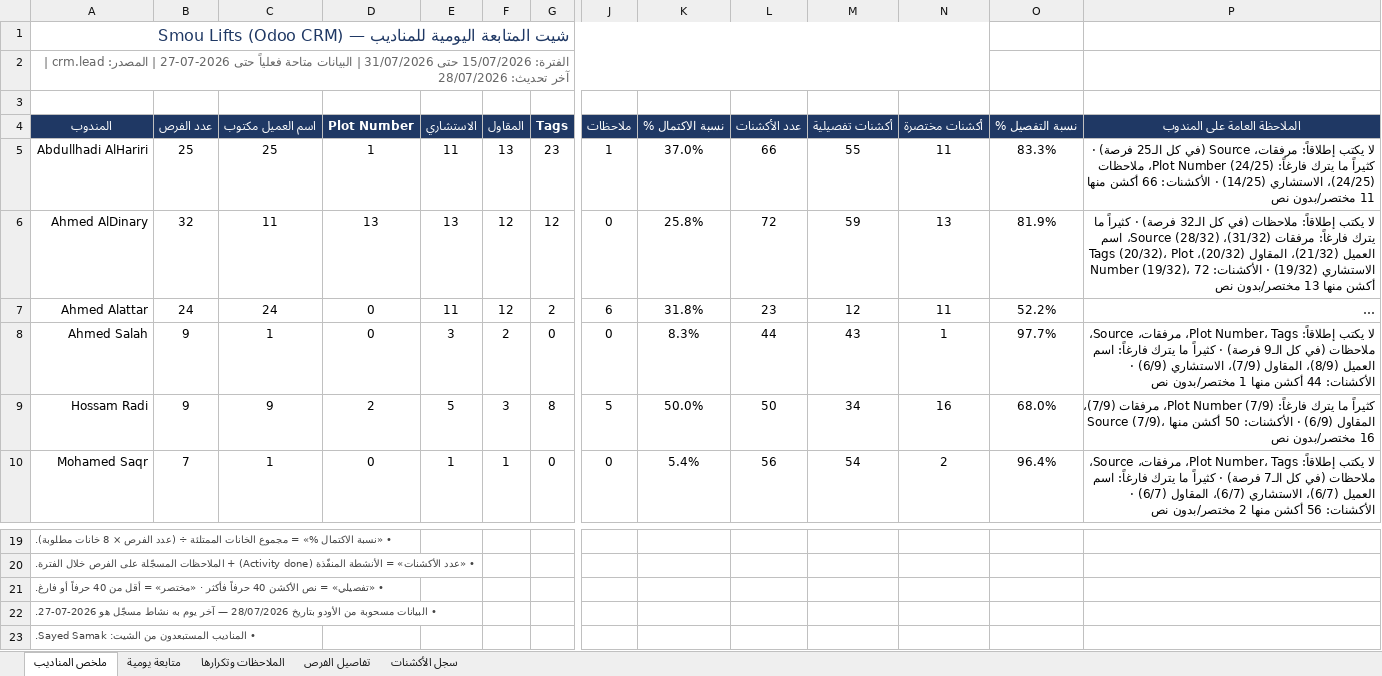
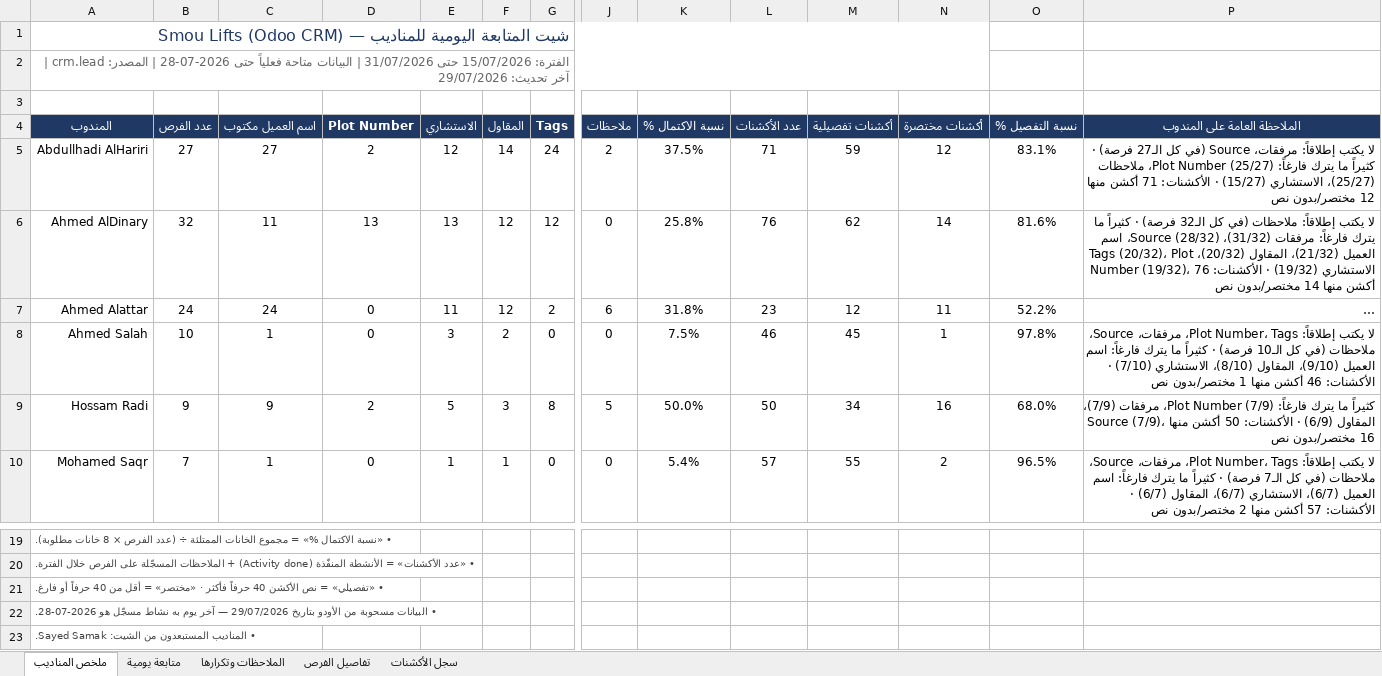
Before and after one commit to smou-lifts/daily, an Excel workbook: report.xlsx, sheet ملخص المناديب, drawn as a sheet; only a part is shown, gaps mark what is left out; long unchanged cells end in …; values as stored, in another font and other column widths than the file's, no borders; conditional formats not drawn; the diff covers the shown part only; the diff names each change by its address in the sheet, - before the commit and + after, or states it on an @@ line.

```diff
--- a/report.xlsx (sheet ملخص المناديب)
+++ b/report.xlsx (sheet ملخص المناديب)
-A2 (المندوب): …فعلياً حتى 2026-07-27 | المصدر: crm.lead | آخر تحديث: 28/07/2026
+A2 (المندوب): …فعلياً حتى 2026-07-28 | المصدر: crm.lead | آخر تحديث: 29/07/2026
-B5 (عدد الفرص): 25
+B5 (عدد الفرص): 27
-C5 (اسم العميل مكتوب): 25
+C5 (اسم العميل مكتوب): 27
-D5 (Plot Number): 1
+D5 (Plot Number): 2
-E5 (الاستشاري): 11
+E5 (الاستشاري): 12
-F5 (المقاول): 13
+F5 (المقاول): 14
-G5 (Tags): 23
+G5 (Tags): 24
-J5 (ملاحظات): 1
+J5 (ملاحظات): 2
-K5 (نسبة الاكتمال %): 37.0%
+K5 (نسبة الاكتمال %): 37.5%
-L5 (عدد الأكشنات): 66
+L5 (عدد الأكشنات): 71
-M5 (أكشنات تفصيلية): 55
+M5 (أكشنات تفصيلية): 59
-N5 (أكشنات مختصرة): 11
+N5 (أكشنات مختصرة): 12
-O5 (نسبة التفصيل %): 83.3%
+O5 (نسبة التفصيل %): 83.1%
-P5 (الملاحظة العامة على المندوب): …(في كل الـ25 فرصة) · كثيراً ما يترك فارغاً: Plot Number (24/25)، ملاحظات (24/25)، الاستشاري (14/25) · الأكشنات: 66 أكشن منها 11 مختصر/بدون نص
+P5 (الملاحظة العامة على المندوب): …(في كل الـ27 فرصة) · كثيراً ما يترك فارغاً: Plot Number (25/27)، ملاحظات (25/27)، الاستشاري (15/27) · الأكشنات: 71 أكشن منها 12 مختصر/بدون نص
-L6 (عدد الأكشنات): 72
+L6 (عدد الأكشنات): 76
-M6 (أكشنات تفصيلية): 59
+M6 (أكشنات تفصيلية): 62
-N6 (أكشنات مختصرة): 13
+N6 (أكشنات مختصرة): 14
-O6 (نسبة التفصيل %): 81.9%
+O6 (نسبة التفصيل %): 81.6%
-P6 (الملاحظة العامة على المندوب): …· الأكشنات: 72 أكشن منها 13 مختصر/بدون نص
+P6 (الملاحظة العامة على المندوب): …· الأكشنات: 76 أكشن منها 14 مختصر/بدون نص
-B8 (عدد الفرص): 9
+B8 (عدد الفرص): 10
-K8 (نسبة الاكتمال %): 8.3%
+K8 (نسبة الاكتمال %): 7.5%
-L8 (عدد الأكشنات): 44
+L8 (عدد الأكشنات): 46
-M8 (أكشنات تفصيلية): 43
+M8 (أكشنات تفصيلية): 45
-O8 (نسبة التفصيل %): 97.7%
+O8 (نسبة التفصيل %): 97.8%
-P8 (الملاحظة العامة على المندوب): …(في كل الـ9 فرصة) · كثيراً ما يترك فارغاً: اسم العميل (8/9)، المقاول (7/9)، الاستشاري (6/9) · الأكشنات: 44 أكشن منها…
+P8 (الملاحظة العامة على المندوب): …(في كل الـ10 فرصة) · كثيراً ما يترك فارغاً: اسم العميل (9/10)، المقاول (8/10)، الاستشاري (7/10) · الأكشنات: 46 أكشن منها…
-L10 (عدد الأكشنات): 56
+L10 (عدد الأكشنات): 57
-M10 (أكشنات تفصيلية): 54
+M10 (أكشنات تفصيلية): 55
-O10 (نسبة التفصيل %): 96.4%
+O10 (نسبة التفصيل %): 96.5%
-P10 (الملاحظة العامة على المندوب): …· الأكشنات: 56 أكشن منها…
+P10 (الملاحظة العامة على المندوب): …· الأكشنات: 57 أكشن منها…
-A22 (المندوب): …الأودو بتاريخ 28/07/2026 — آخر يوم به نشاط مسجّل هو 2026-07-27.
+A22 (المندوب): …الأودو بتاريخ 29/07/2026 — آخر يوم به نشاط مسجّل هو 2026-07-28.
```
Also changed, not shown: 40 edited cells elsewhere in this sheet, sheet سجل الأكشنات, sheet تفاصيل الفرص, sheet الملاحظات وتكرارها, sheet متابعة يومية, formulas that keep their value, 1 other file.
